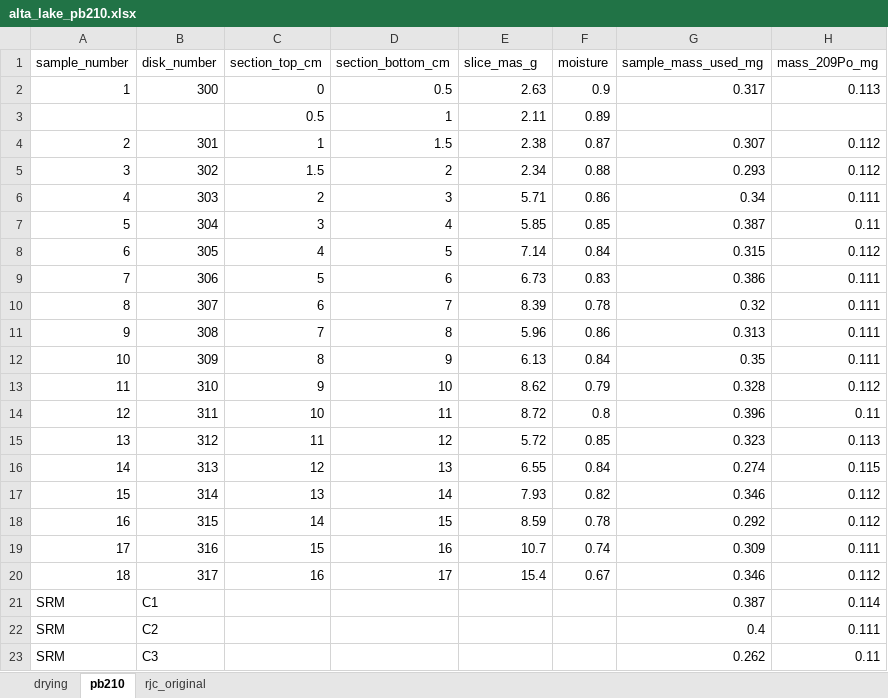
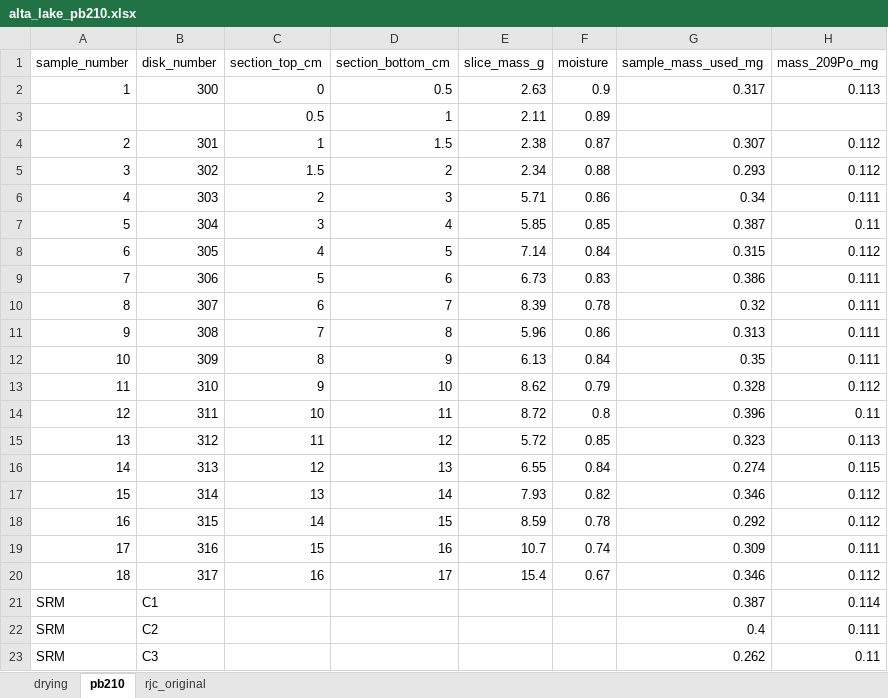
Before and after one commit to paleolimbot/pb210, an Excel workbook: data-raw/alta_lake_pb210.xlsx, sheet pb210, drawn as a sheet; only a part is shown; values as stored, in another font and other column widths than the file's, no borders; the diff names each change by its address in the sheet, - before the commit and + after, or states it on an @@ line.

```diff
--- a/data-raw/alta_lake_pb210.xlsx (sheet pb210)
+++ b/data-raw/alta_lake_pb210.xlsx (sheet pb210)
-E1: slice_mas_g
+E1: slice_mass_g
```
Also changed, not shown: 14 other files.
